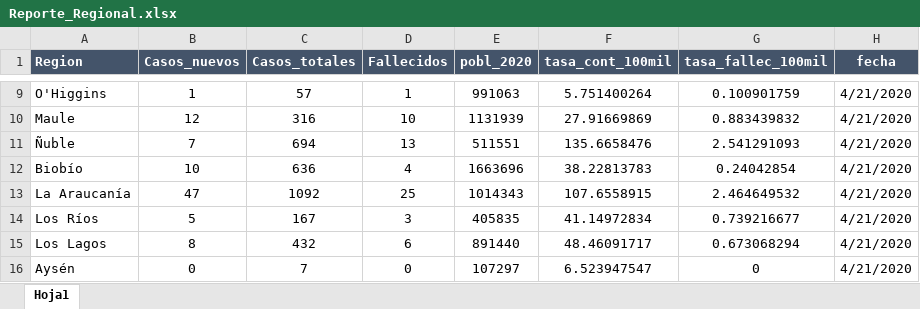
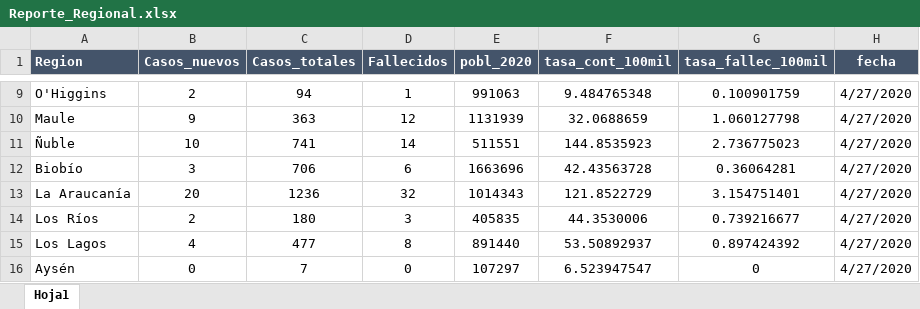
Before and after one commit to luis-fernandezt/Situacion-Covid19-por-Regiones-de-Chile, an Excel workbook: tbl/Reporte_Regional.xlsx, sheet Hoja1, drawn as a sheet; only a part is shown, gaps mark what is left out; values as stored, in another font and other column widths than the file's, no borders; conditional formats not drawn; the diff covers the shown part only; the diff names each change by its address in the sheet, - before the commit and + after, or states it on an @@ line.

```diff
--- a/tbl/Reporte_Regional.xlsx (sheet Hoja1)
+++ b/tbl/Reporte_Regional.xlsx (sheet Hoja1)
-B9 (Casos_nuevos): 1
+B9 (Casos_nuevos): 2
-C9 (Casos_totales): 57
+C9 (Casos_totales): 94
-F9 (tasa_cont_100mil): 5.751400264
+F9 (tasa_cont_100mil): 9.484765348
-H9:H16 (fecha): 4/21/2020
+H9:H16 (fecha): 4/27/2020
-B10 (Casos_nuevos): 12
+B10 (Casos_nuevos): 9
-C10 (Casos_totales): 316
+C10 (Casos_totales): 363
-D10 (Fallecidos): 10
+D10 (Fallecidos): 12
-F10 (tasa_cont_100mil): 27.91669869
+F10 (tasa_cont_100mil): 32.0688659
-G10 (tasa_fallec_100mil): 0.883439832
+G10 (tasa_fallec_100mil): 1.060127798
-B11 (Casos_nuevos): 7
+B11 (Casos_nuevos): 10
-C11 (Casos_totales): 694
+C11 (Casos_totales): 741
-D11 (Fallecidos): 13
+D11 (Fallecidos): 14
-F11 (tasa_cont_100mil): 135.6658476
+F11 (tasa_cont_100mil): 144.8535923
-G11 (tasa_fallec_100mil): 2.541291093
+G11 (tasa_fallec_100mil): 2.736775023
-B12 (Casos_nuevos): 10
+B12 (Casos_nuevos): 3
-C12 (Casos_totales): 636
+C12 (Casos_totales): 706
-D12 (Fallecidos): 4
+D12 (Fallecidos): 6
-F12 (tasa_cont_100mil): 38.22813783
+F12 (tasa_cont_100mil): 42.43563728
-G12 (tasa_fallec_100mil): 0.24042854
+G12 (tasa_fallec_100mil): 0.36064281
-B13 (Casos_nuevos): 47
+B13 (Casos_nuevos): 20
-C13 (Casos_totales): 1092
+C13 (Casos_totales): 1236
-D13 (Fallecidos): 25
+D13 (Fallecidos): 32
-F13 (tasa_cont_100mil): 107.6558915
+F13 (tasa_cont_100mil): 121.8522729
-G13 (tasa_fallec_100mil): 2.464649532
+G13 (tasa_fallec_100mil): 3.154751401
-B14 (Casos_nuevos): 5
+B14 (Casos_nuevos): 2
-C14 (Casos_totales): 167
+C14 (Casos_totales): 180
-F14 (tasa_cont_100mil): 41.14972834
+F14 (tasa_cont_100mil): 44.3530006
-B15 (Casos_nuevos): 8
+B15 (Casos_nuevos): 4
-C15 (Casos_totales): 432
+C15 (Casos_totales): 477
-D15 (Fallecidos): 6
+D15 (Fallecidos): 8
-F15 (tasa_cont_100mil): 48.46091717
+F15 (tasa_cont_100mil): 53.50892937
-G15 (tasa_fallec_100mil): 0.673068294
+G15 (tasa_fallec_100mil): 0.897424392
```
Also changed, not shown: 44 edited cells elsewhere in this sheet, 3 other files.
